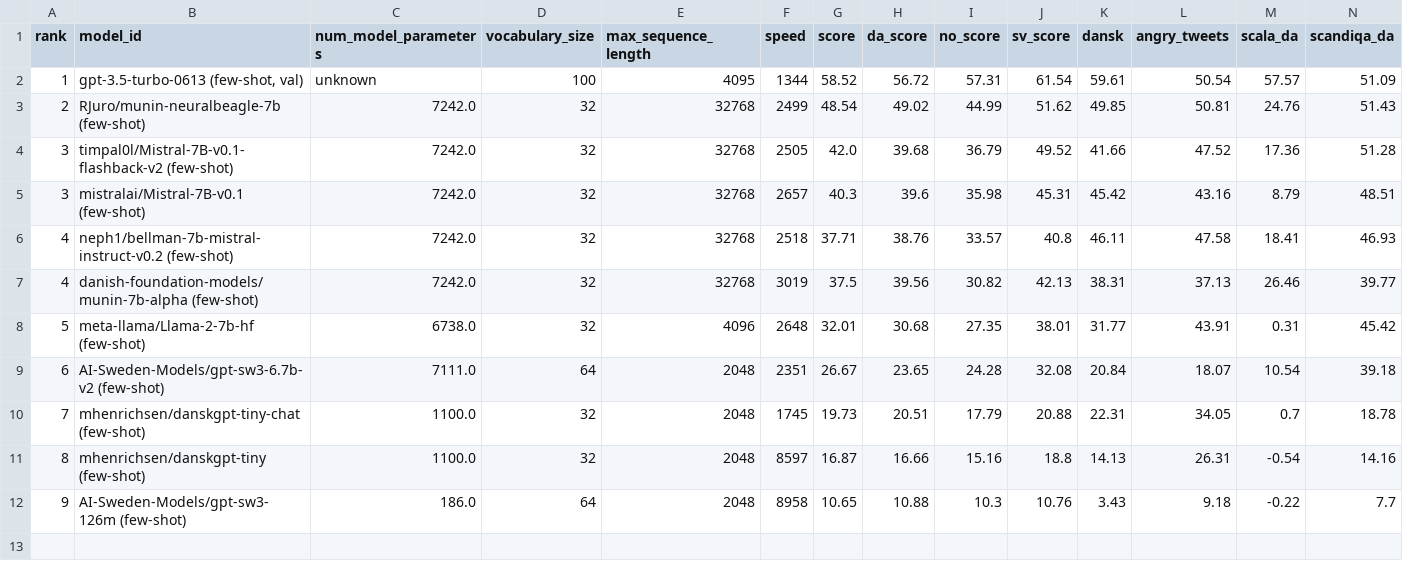
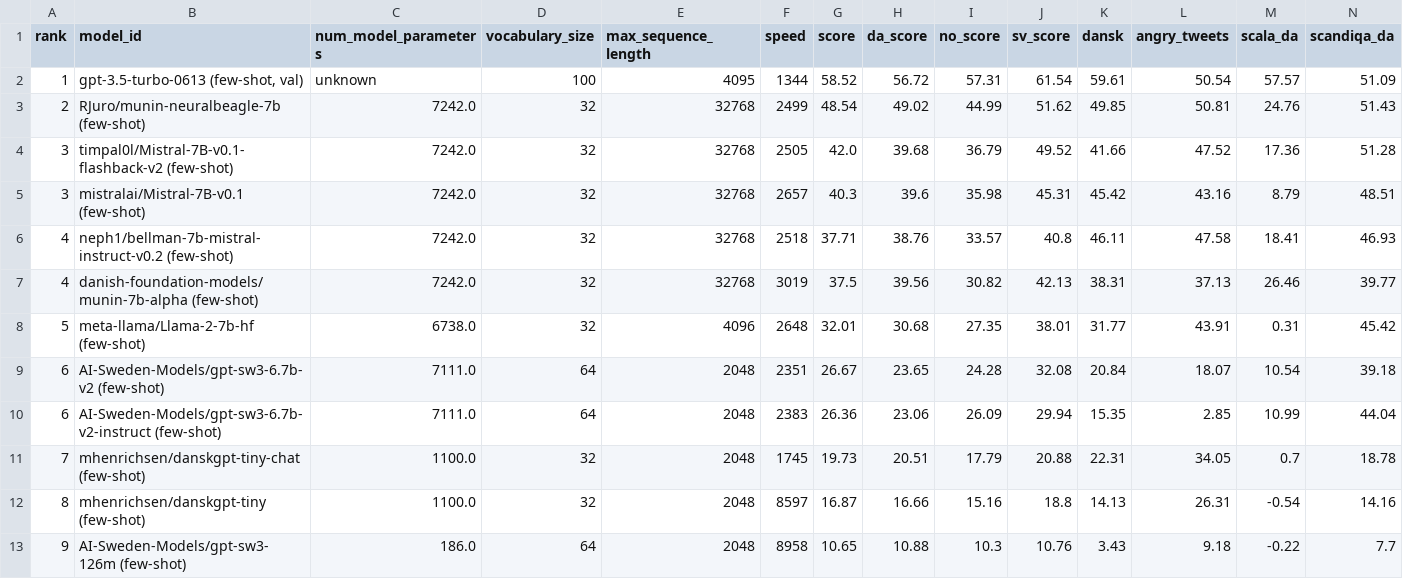
Before and after one commit to ScandEval/scandeval.github.io, a CSV file: mainland-scandinavian-nlg.csv, drawn as a sheet; only a part is shown; rows hold the shown columns only; the diff names each change by its address in the sheet, - before the commit and + after, or states it on an @@ line.

Commit message:
feat: Add AI-Sweden-Models/gpt-sw3-6.7b-v2-instruct (few-shot)

```diff
--- a/mainland-scandinavian-nlg.csv
+++ b/mainland-scandinavian-nlg.csv
+row 10: 6 | AI-Sweden-Models/gpt-sw3-6.7b-v2-instruct (few-shot) | 7111.0 | 64 | 2048 | 2383 | 26.36 | 23.06 | 26.09 | 29.94 | 15.35 | 2.85 | 10.99 | 44.04
```
Also changed, not shown: mainland-scandinavian-nlu.csv, 3 other files.
